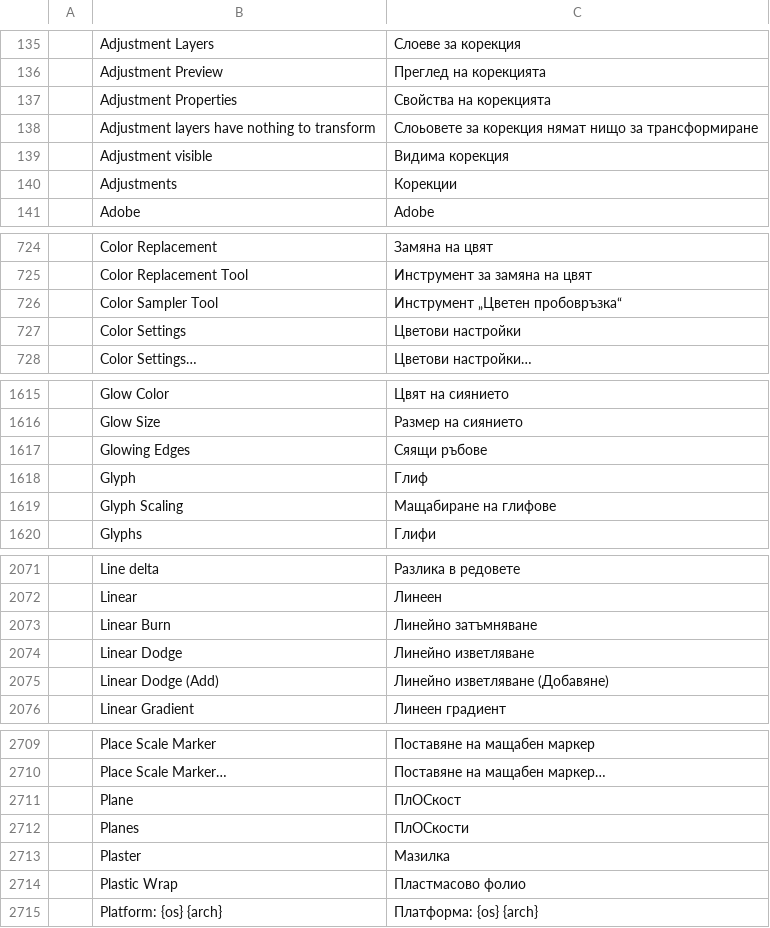
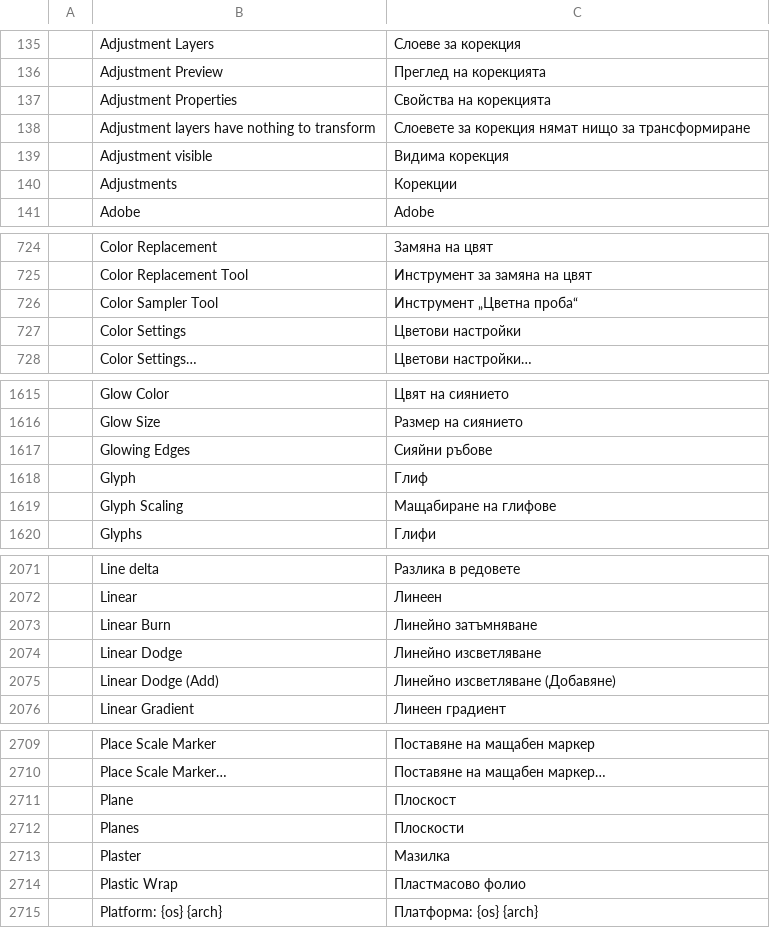
Before and after one commit to SonaliHar/photocraft, a TSV file: crates/ui-egui/src/i18n/bg.tsv, drawn as a sheet; only a part is shown, gaps mark what is left out; the diff covers the shown part only.

```diff
--- a/crates/ui-egui/src/i18n/bg.tsv
+++ b/crates/ui-egui/src/i18n/bg.tsv
@@ -137,3 +137,3 @@
 	Adjustment Properties	Свойства на корекцията
-	Adjustment layers have nothing to transform	Слоьовете за корекция нямат нищо за трансформиране
+	Adjustment layers have nothing to transform	Слоевете за корекция нямат нищо за трансформиране
 	Adjustment visible	Видима корекция
@@ -725,3 +725,3 @@
 	Color Replacement Tool	Инструмент за замяна на цвят
-	Color Sampler Tool	Инструмент „Цветен пробовръзка“
+	Color Sampler Tool	Инструмент „Цветна проба“
 	Color Settings	Цветови настройки
@@ -1616,3 +1616,3 @@
 	Glow Size	Размер на сиянието
-	Glowing Edges	Сяящи ръбове
+	Glowing Edges	Сияйни ръбове
 	Glyph	Глиф
@@ -2073,4 +2073,4 @@
 	Linear Burn	Линейно затъмняване
-	Linear Dodge	Линейно изветляване
-	Linear Dodge (Add)	Линейно изветляване (Добавяне)
+	Linear Dodge	Линейно изсветляване
+	Linear Dodge (Add)	Линейно изсветляване (Добавяне)
 	Linear Gradient	Линеен градиент
@@ -2710,4 +2710,4 @@
 	Place Scale Marker…	Поставяне на мащабен маркер…
-	Plane	ПлОСкост
-	Planes	ПлОСкости
+	Plane	Плоскост
+	Planes	Плоскости
 	Plaster	Мазилка
```
Also changed, not shown: 20 edited cells elsewhere in this file.
